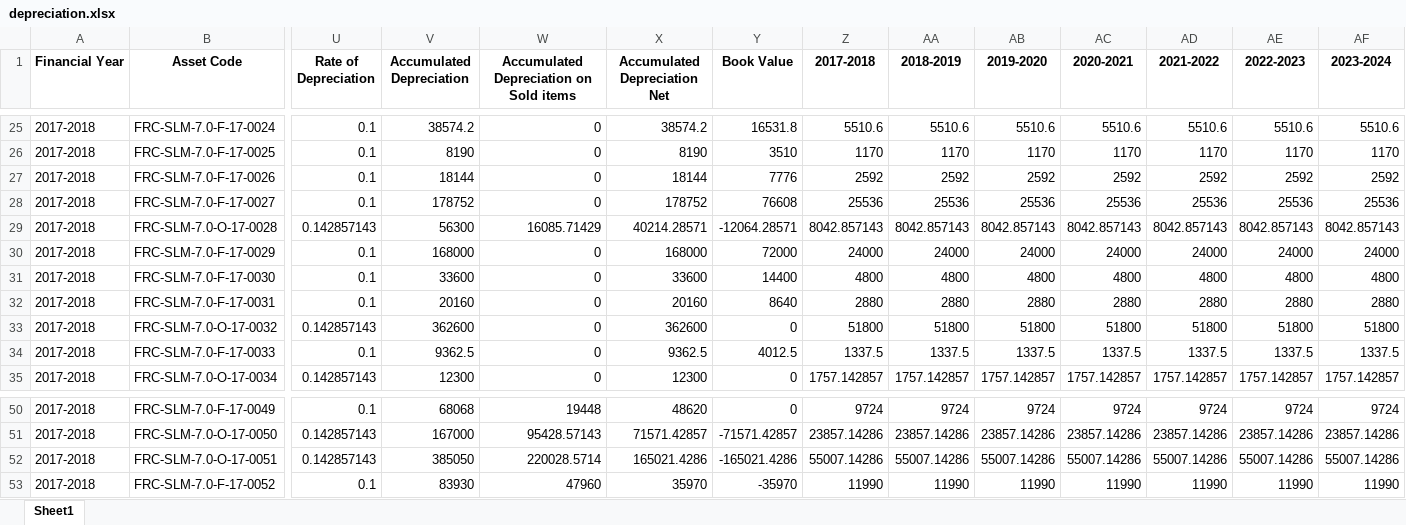
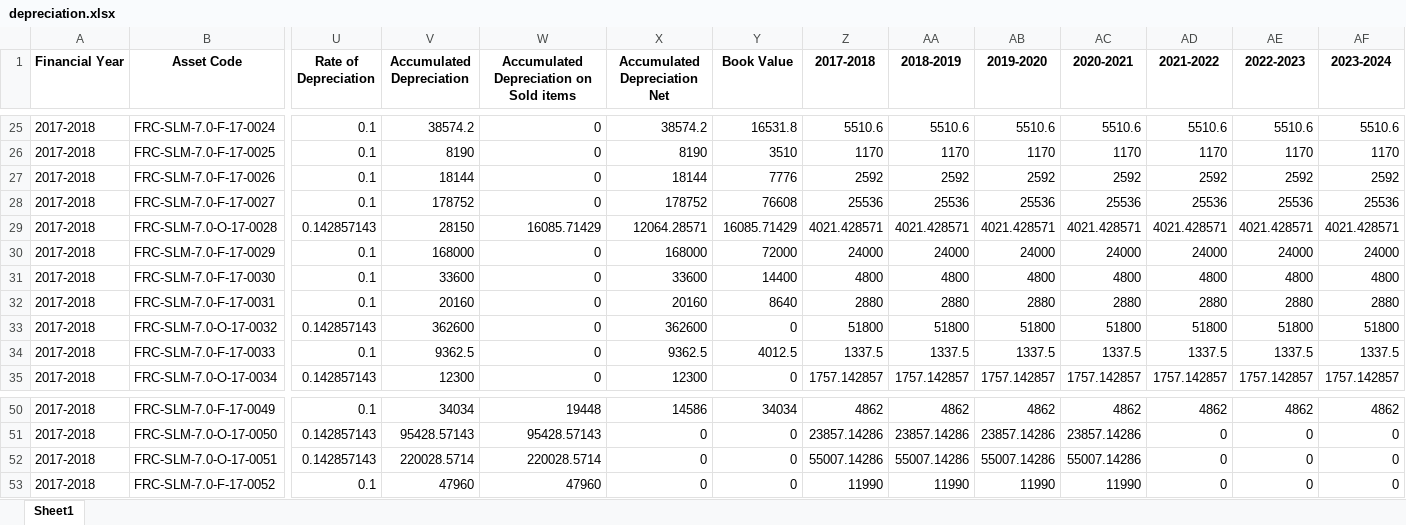
Before and after one commit to ANIKFRCBD/AFAR_NEW_VERSION, an Excel workbook: afar_project/csv_path/sample/depreciation.xlsx, sheet Sheet1, drawn as a sheet; only a part is shown, gaps mark what is left out; values as stored, in another font and other column widths than the file's, no borders; the diff covers the shown part only; the diff names each change by its address in the sheet, - before the commit and + after, or states it on an @@ line.

```diff
--- a/afar_project/csv_path/sample/depreciation.xlsx (sheet Sheet1)
+++ b/afar_project/csv_path/sample/depreciation.xlsx (sheet Sheet1)
-V29 (Accumulated Depreciation): 56300
+V29 (Accumulated Depreciation): 28150
-X29 (Accumulated Depreciation Net): 40214.28571
+X29 (Accumulated Depreciation Net): 12064.28571
-Y29 (Book Value): -12064.28571
+Y29 (Book Value): 16085.71429
-Z29 (2017-2018): 8042.857143
+Z29 (2017-2018): 4021.428571
-AA29 (2018-2019): 8042.857143
+AA29 (2018-2019): 4021.428571
-AB29 (2019-2020): 8042.857143
+AB29 (2019-2020): 4021.428571
-AC29 (2020-2021): 8042.857143
+AC29 (2020-2021): 4021.428571
-AD29 (2021-2022): 8042.857143
+AD29 (2021-2022): 4021.428571
-AE29 (2022-2023): 8042.857143
+AE29 (2022-2023): 4021.428571
-AF29 (2023-2024): 8042.857143
+AF29 (2023-2024): 4021.428571
-V50 (Accumulated Depreciation): 68068
+V50 (Accumulated Depreciation): 34034
-X50 (Accumulated Depreciation Net): 48620
+X50 (Accumulated Depreciation Net): 14586
-Y50 (Book Value): 0
+Y50 (Book Value): 34034
-Z50 (2017-2018): 9724
+Z50 (2017-2018): 4862
-AA50 (2018-2019): 9724
+AA50 (2018-2019): 4862
-AB50 (2019-2020): 9724
+AB50 (2019-2020): 4862
-AC50 (2020-2021): 9724
+AC50 (2020-2021): 4862
-AD50 (2021-2022): 9724
+AD50 (2021-2022): 4862
-AE50 (2022-2023): 9724
+AE50 (2022-2023): 4862
-AF50 (2023-2024): 9724
+AF50 (2023-2024): 4862
-V51 (Accumulated Depreciation): 167000
+V51 (Accumulated Depreciation): 95428.57143
-X51 (Accumulated Depreciation Net): 71571.42857
+X51 (Accumulated Depreciation Net): 0
-Y51 (Book Value): -71571.42857
+Y51 (Book Value): 0
-AD51 (2021-2022): 23857.14286
+AD51 (2021-2022): 0
-AE51 (2022-2023): 23857.14286
+AE51 (2022-2023): 0
-AF51 (2023-2024): 23857.14286
+AF51 (2023-2024): 0
-V52 (Accumulated Depreciation): 385050
+V52 (Accumulated Depreciation): 220028.5714
-X52 (Accumulated Depreciation Net): 165021.4286
+X52 (Accumulated Depreciation Net): 0
-Y52 (Book Value): -165021.4286
+Y52 (Book Value): 0
-AD52 (2021-2022): 55007.14286
+AD52 (2021-2022): 0
-AE52 (2022-2023): 55007.14286
+AE52 (2022-2023): 0
-AF52 (2023-2024): 55007.14286
+AF52 (2023-2024): 0
-V53 (Accumulated Depreciation): 83930
+V53 (Accumulated Depreciation): 47960
-X53 (Accumulated Depreciation Net): 35970
+X53 (Accumulated Depreciation Net): 0
-Y53 (Book Value): -35970
+Y53 (Book Value): 0
-AD53 (2021-2022): 11990
+AD53 (2021-2022): 0
-AE53 (2022-2023): 11990
+AE53 (2022-2023): 0
-AF53 (2023-2024): 11990
+AF53 (2023-2024): 0
```
Also changed, not shown: 188 edited cells elsewhere in this sheet, afar_project/csv_path/sample/Impairment_data.xlsx, afar_project/csv_path/sample/asset_register.xlsx, 1 other file.
